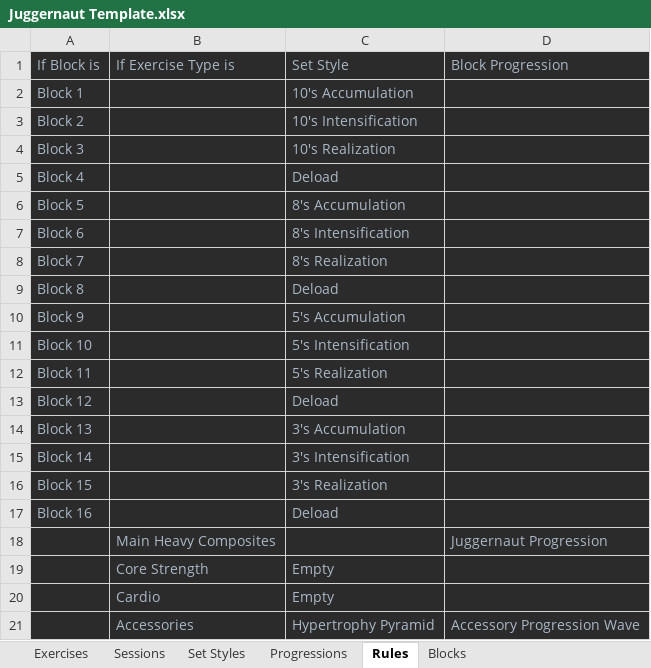
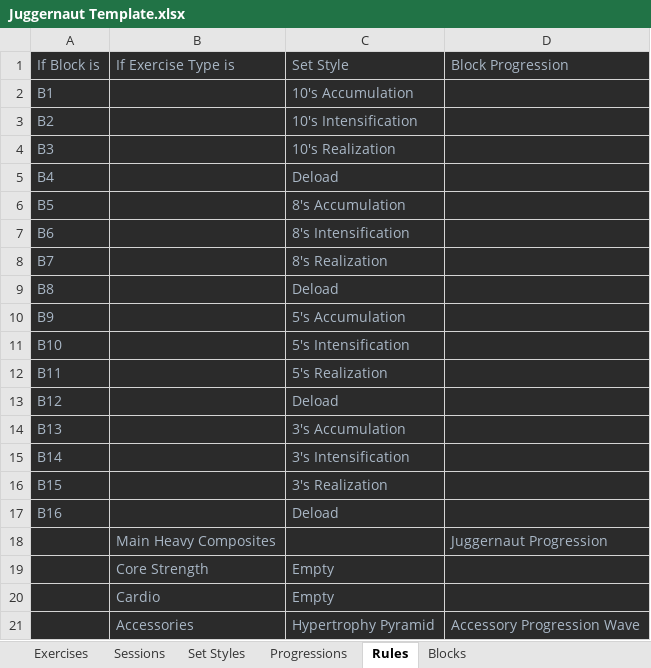
Before and after one commit to thetoby9944/grow-or-break-plan-builder, an Excel workbook: Juggernaut Template.xlsx, sheet Rules, drawn as a sheet; values as stored, in another font and other column widths than the file's, no borders; the diff names each change by its address in the sheet, - before the commit and + after, or states it on an @@ line.

Commit message:
Fix

```diff
--- a/Juggernaut Template.xlsx (sheet Rules)
+++ b/Juggernaut Template.xlsx (sheet Rules)
-A2: Block 1
+A2: B1
-A3: Block 2
+A3: B2
-A4: Block 3
+A4: B3
-A5: Block 4
+A5: B4
-A6: Block 5
+A6: B5
-A7: Block 6
+A7: B6
-A8: Block 7
+A8: B7
-A9: Block 8
+A9: B8
-A10: Block 9
+A10: B9
-A11: Block 10
+A11: B10
-A12: Block 11
+A12: B11
-A13: Block 12
+A13: B12
-A14: Block 13
+A14: B13
-A15: Block 14
+A15: B14
-A16: Block 15
+A16: B15
-A17: Block 16
+A17: B16
```
